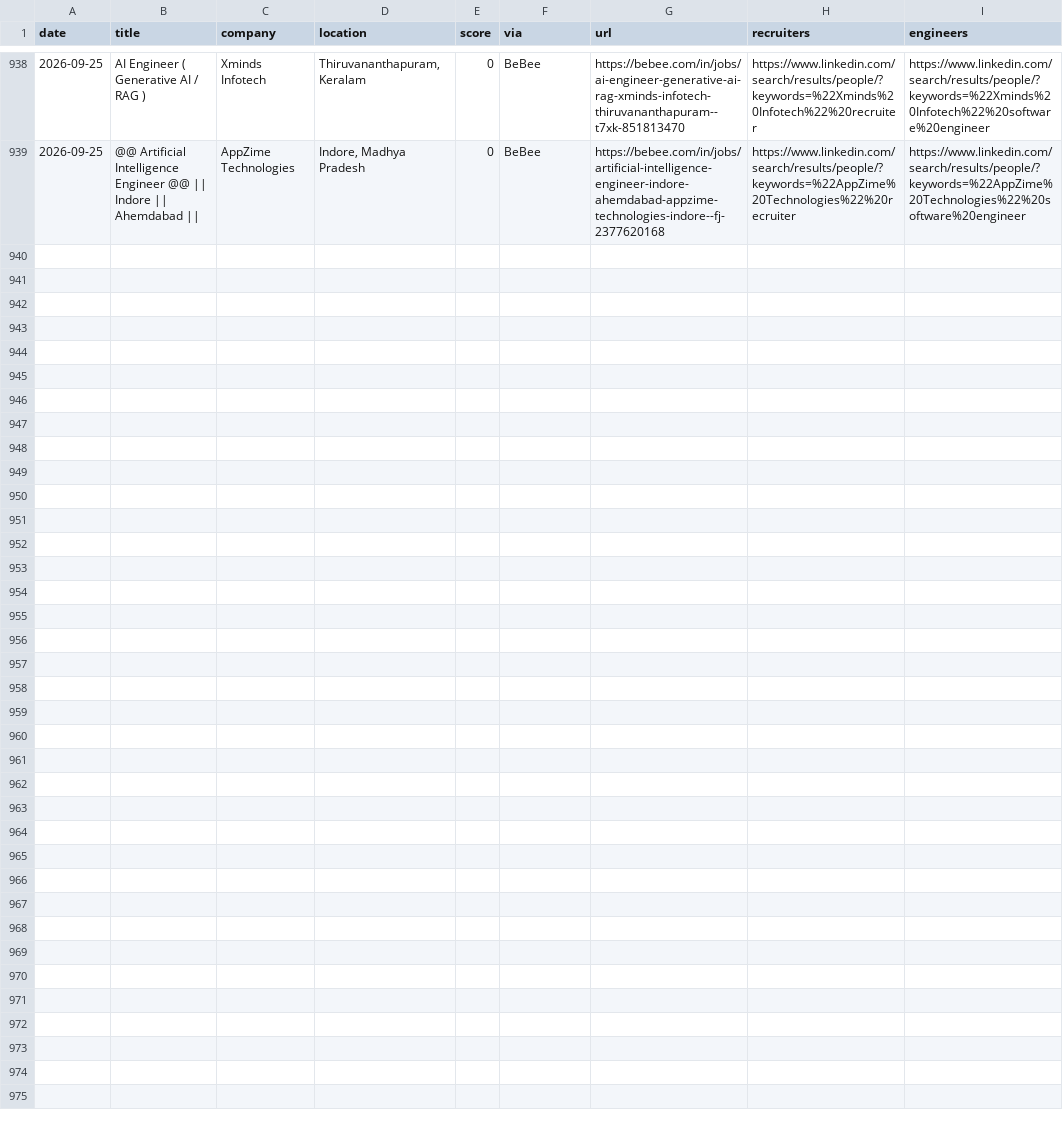
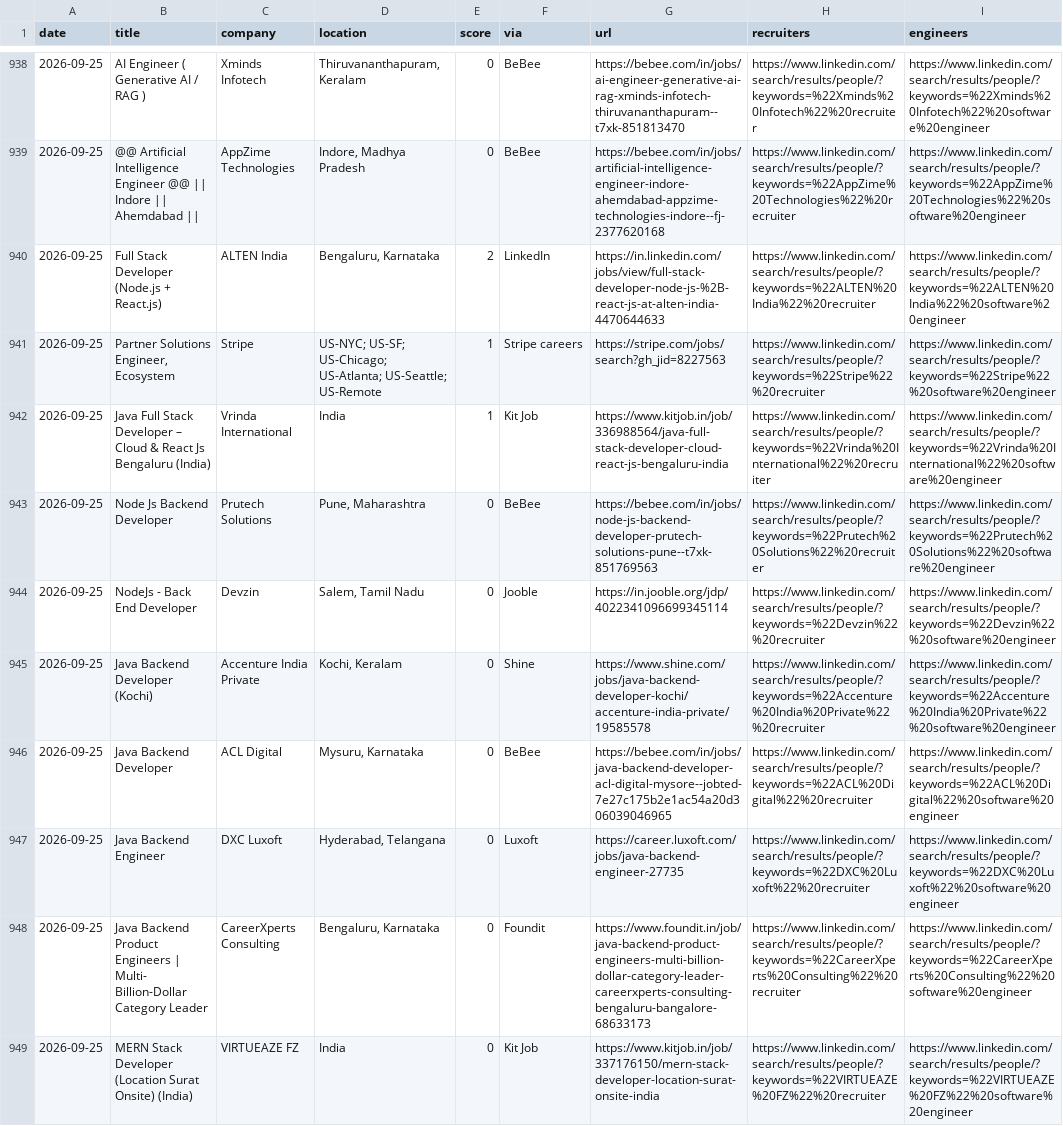
Before and after one commit to Tanishq8311/Jobbie, a CSV file: data/jobs.csv, drawn as a sheet; only a part is shown, gaps mark what is left out; the diff names each change by its address in the sheet, - before the commit and + after, or states it on an @@ line.

```diff
--- a/data/jobs.csv
+++ b/data/jobs.csv
+row 940: 2026-09-25 | Full Stack Developer (Node.js + React.js) | ALTEN India | Bengaluru, Karnataka | 2 | LinkedIn | https://in.linkedin.com/jobs/view/full-stack-developer-node-js-%2B-react-js-at-alten-india-4470644633 | https://www.linkedin.com/search/results/people/?keywords=%22ALTEN%20India%22%20recruiter | https://www.linkedin.com/search/results/people/?keywords=%22ALTEN%20India%22%20software%20engineer
+row 941: 2026-09-25 | Partner Solutions Engineer, Ecosystem | Stripe | US-NYC; US-SF; US-Chicago; US-Atlanta; US-Seattle; US-Remote | 1 | Stripe careers | https://stripe.com/jobs/search?gh_jid=8227563 | https://www.linkedin.com/search/results/people/?keywords=%22Stripe%22%20recruiter | https://www.linkedin.com/search/results/people/?keywords=%22Stripe%22%20software%20engineer
+row 942: 2026-09-25 | Java Full Stack Developer – Cloud & React Js Bengaluru (India) | Vrinda International | India | 1 | Kit Job | https://www.kitjob.in/job/336988564/java-full-stack-developer-cloud-react-js-bengaluru-india | https://www.linkedin.com/search/results/people/?keywords=%22Vrinda%20International%22%20recruiter | https://www.linkedin.com/search/results/people/?keywords=%22Vrinda%20International%22%20software%20engineer
+row 943: 2026-09-25 | Node Js Backend Developer | Prutech Solutions | Pune, Maharashtra | 0 | BeBee | https://bebee.com/in/jobs/node-js-backend-developer-prutech-solutions-pune--t7xk-851769563 | https://www.linkedin.com/search/results/people/?keywords=%22Prutech%20Solutions%22%20recruiter | https://www.linkedin.com/search/results/people/?keywords=%22Prutech%20Solutions%22%20software%20engineer
+row 944: 2026-09-25 | NodeJs - Back End Developer | Devzin | Salem, Tamil Nadu | 0 | Jooble | https://in.jooble.org/jdp/4022341096699345114 | https://www.linkedin.com/search/results/people/?keywords=%22Devzin%22%20recruiter | https://www.linkedin.com/search/results/people/?keywords=%22Devzin%22%20software%20engineer
+row 945: 2026-09-25 | Java Backend Developer (Kochi) | Accenture India Private | Kochi, Keralam | 0 | Shine | https://www.shine.com/jobs/java-backend-developer-kochi/accenture-india-private/19585578 | https://www.linkedin.com/search/results/people/?keywords=%22Accenture%20India%20Private%22%20recruiter | https://www.linkedin.com/search/results/people/?keywords=%22Accenture%20India%20Private%22%20software%20engineer
+row 946: 2026-09-25 | Java Backend Developer | ACL Digital | Mysuru, Karnataka | 0 | BeBee | https://bebee.com/in/jobs/java-backend-developer-acl-digital-mysore--jobted-7e27c175b2e1ac54a20d306039046965 | https://www.linkedin.com/search/results/people/?keywords=%22ACL%20Digital%22%20recruiter | https://www.linkedin.com/search/results/people/?keywords=%22ACL%20Digital%22%20software%20engineer
+row 947: 2026-09-25 | Java Backend Engineer | DXC Luxoft | Hyderabad, Telangana | 0 | Luxoft | https://career.luxoft.com/jobs/java-backend-engineer-27735 | https://www.linkedin.com/search/results/people/?keywords=%22DXC%20Luxoft%22%20recruiter | https://www.linkedin.com/search/results/people/?keywords=%22DXC%20Luxoft%22%20software%20engineer
+row 948: 2026-09-25 | Java Backend Product Engineers | Multi- Billion-Dollar Category Leader | CareerXperts Consulting | Bengaluru, Karnataka | 0 | Foundit | https://www.foundit.in/job/java-backend-product-engineers-multi-billion-dollar-category-leader-careerxperts-consulting-bengaluru-bangalore-68633173 | https://www.linkedin.com/search/results/people/?keywords=%22CareerXperts%20Consulting%22%20recruiter | https://www.linkedin.com/search/results/people/?keywords=%22CareerXperts%20Consulting%22%20software%20engineer
+row 949: 2026-09-25 | MERN Stack Developer (Location Surat Onsite) (India) | VIRTUEAZE FZ | India | 0 | Kit Job | https://www.kitjob.in/job/337176150/mern-stack-developer-location-surat-onsite-india | https://www.linkedin.com/search/results/people/?keywords=%22VIRTUEAZE%20FZ%22%20recruiter | https://www.linkedin.com/search/results/people/?keywords=%22VIRTUEAZE%20FZ%22%20software%20engineer
```
Also changed, not shown: 1 other file.
